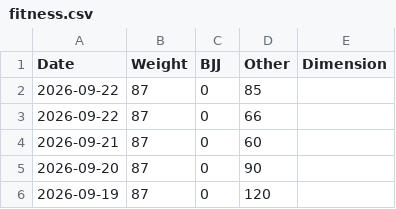
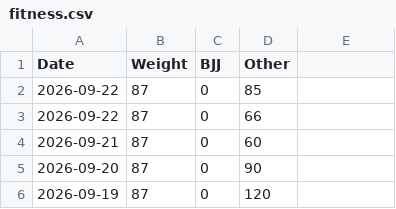
Before and after one commit to pydanny/daniel.feldroy.com, a CSV file: fitness.csv, drawn as a sheet; only a part is shown; the diff names each change by its address in the sheet, - before the commit and + after, or states it on an @@ line.

Commit message:
Fitness and about

```diff
--- a/fitness.csv
+++ b/fitness.csv
-E1: Dimension
+E1: (empty)
```
Also changed, not shown: 1 other file.
